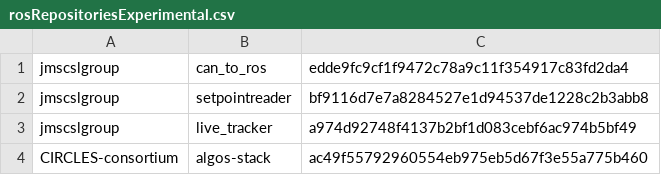
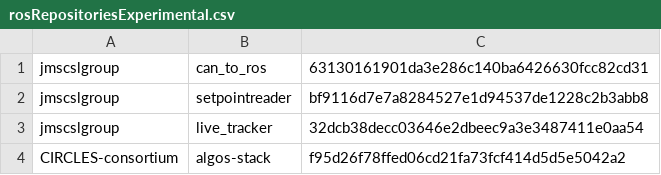
Before and after one commit to jmscslgroup/libpanda, a CSV file: scripts/rosRepositoriesExperimental.csv, drawn as a sheet.

Commit message:
Realigning hashes in copied hash tabel for experimental vehicles

```diff
--- a/scripts/rosRepositoriesExperimental.csv
+++ b/scripts/rosRepositoriesExperimental.csv
@@ -1,4 +1,4 @@
-jmscslgroup,	   can_to_ros,		edde9fc9cf1f9472c78a9c11f354917c83fd2da4
+jmscslgroup,	   can_to_ros, 		63130161901da3e286c140ba6426630fcc82cd31
 jmscslgroup,	   setpointreader,	bf9116d7e7a8284527e1d94537de1228c2b3abb8
-jmscslgroup, 	   live_tracker,	 a974d92748f4137b2bf1d083cebf6ac974b5bf49
-CIRCLES-consortium, algos-stack, 		ac49f55792960554eb975eb5d67f3e55a775b460
+jmscslgroup, 	   live_tracker,	 	32dcb38decc03646e2dbeec9a3e3487411e0aa54
+CIRCLES-consortium, algos-stack, 		f95d26f78ffed06cd21fa73fcf414d5d5e5042a2
```
